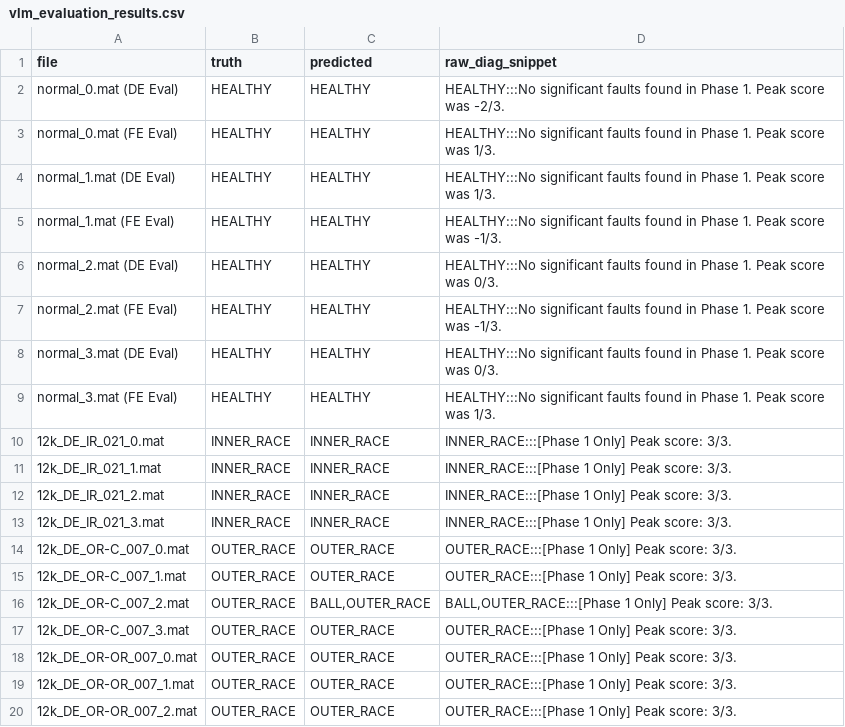
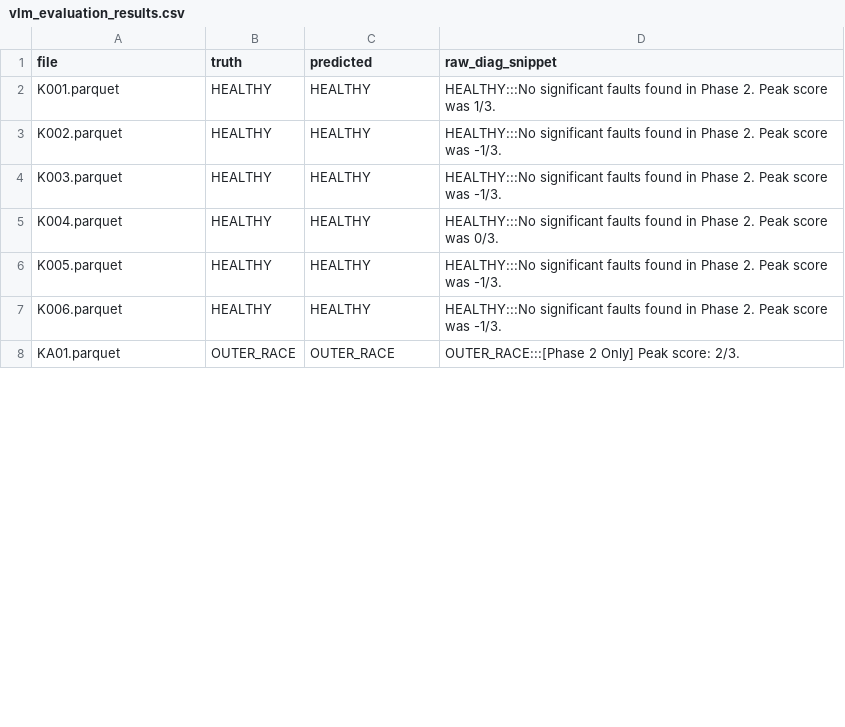
Before and after one commit to TuubaLord/AIballr, a CSV file: fault_diagnosis_pipeline/vlm_evaluation_results.csv, drawn as a sheet; only a part is shown; the diff covers the shown part only.

```diff
--- a/fault_diagnosis_pipeline/vlm_evaluation_results.csv
+++ b/fault_diagnosis_pipeline/vlm_evaluation_results.csv
@@ -1,20 +1,8 @@
 file,truth,predicted,raw_diag_snippet
-normal_0.mat (DE Eval),HEALTHY,HEALTHY,HEALTHY:::No significant faults found in Phase 1. Peak score was -2/3.
-normal_0.mat (FE Eval),HEALTHY,HEALTHY,HEALTHY:::No significant faults found in Phase 1. Peak score was 1/3.
-normal_1.mat (DE Eval),HEALTHY,HEALTHY,HEALTHY:::No significant faults found in Phase 1. Peak score was 1/3.
-normal_1.mat (FE Eval),HEALTHY,HEALTHY,HEALTHY:::No significant faults found in Phase 1. Peak score was -1/3.
-normal_2.mat (DE Eval),HEALTHY,HEALTHY,HEALTHY:::No significant faults found in Phase 1. Peak score was 0/3.
-normal_2.mat (FE Eval),HEALTHY,HEALTHY,HEALTHY:::No significant faults found in Phase 1. Peak score was -1/3.
-normal_3.mat (DE Eval),HEALTHY,HEALTHY,HEALTHY:::No significant faults found in Phase 1. Peak score was 0/3.
-normal_3.mat (FE Eval),HEALTHY,HEALTHY,HEALTHY:::No significant faults found in Phase 1. Peak score was 1/3.
-12k_DE_IR_021_0.mat,INNER_RACE,INNER_RACE,INNER_RACE:::[Phase 1 Only] Peak score: 3/3.
-12k_DE_IR_021_1.mat,INNER_RACE,INNER_RACE,INNER_RACE:::[Phase 1 Only] Peak score: 3/3.
-12k_DE_IR_021_2.mat,INNER_RACE,INNER_RACE,INNER_RACE:::[Phase 1 Only] Peak score: 3/3.
-12k_DE_IR_021_3.mat,INNER_RACE,INNER_RACE,INNER_RACE:::[Phase 1 Only] Peak score: 3/3.
-12k_DE_OR-C_007_0.mat,OUTER_RACE,OUTER_RACE,OUTER_RACE:::[Phase 1 Only] Peak score: 3/3.
-12k_DE_OR-C_007_1.mat,OUTER_RACE,OUTER_RACE,OUTER_RACE:::[Phase 1 Only] Peak score: 3/3.
-12k_DE_OR-C_007_2.mat,OUTER_RACE,"BALL,OUTER_RACE","BALL,OUTER_RACE:::[Phase 1 Only] Peak score: 3/3."
-12k_DE_OR-C_007_3.mat,OUTER_RACE,OUTER_RACE,OUTER_RACE:::[Phase 1 Only] Peak score: 3/3.
-12k_DE_OR-OR_007_0.mat,OUTER_RACE,OUTER_RACE,OUTER_RACE:::[Phase 1 Only] Peak score: 3/3.
-12k_DE_OR-OR_007_1.mat,OUTER_RACE,OUTER_RACE,OUTER_RACE:::[Phase 1 Only] Peak score: 3/3.
-12k_DE_OR-OR_007_2.mat,OUTER_RACE,OUTER_RACE,OUTER_RACE:::[Phase 1 Only] Peak score: 3/3.
+K001.parquet,HEALTHY,HEALTHY,HEALTHY:::No significant faults found in Phase 2. Peak score was 1/3.
+K002.parquet,HEALTHY,HEALTHY,HEALTHY:::No significant faults found in Phase 2. Peak score was -1/3.
+K003.parquet,HEALTHY,HEALTHY,HEALTHY:::No significant faults found in Phase 2. Peak score was -1/3.
+K004.parquet,HEALTHY,HEALTHY,HEALTHY:::No significant faults found in Phase 2. Peak score was 0/3.
+K005.parquet,HEALTHY,HEALTHY,HEALTHY:::No significant faults found in Phase 2. Peak score was -1/3.
+K006.parquet,HEALTHY,HEALTHY,HEALTHY:::No significant faults found in Phase 2. Peak score was -1/3.
+KA01.parquet,OUTER_RACE,OUTER_RACE,OUTER_RACE:::[Phase 2 Only] Peak score: 2/3.
```
Also changed, not shown: 9 added rows, 21 removed rows and 2 edited cells elsewhere in this file, 36 other files.
